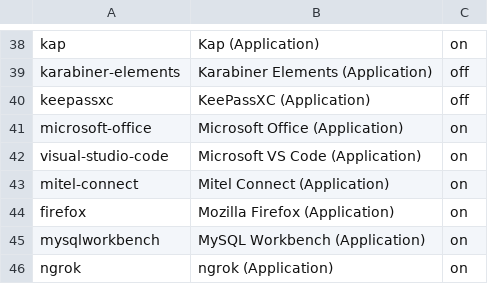
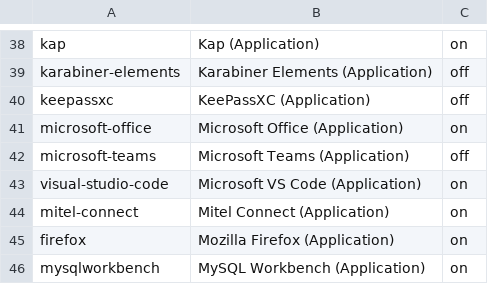
Before and after one commit to eXolnet/exolnet-macos-toolbox, a CSV file: data/preferences/applications.csv, drawn as a sheet; only a part is shown, gaps mark what is left out; the shorter side is filled out with more unchanged rows; the diff names each change by its address in the sheet, - before the commit and + after, or states it on an @@ line.

Commit message:
Add microsoft-teams application

```diff
--- a/data/preferences/applications.csv
+++ b/data/preferences/applications.csv
+row 42: microsoft-teams | Microsoft Teams (Application) | off
```
